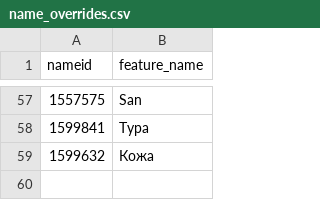
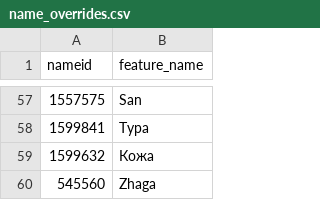
Before and after one commit to sdl60660/river-runner, a CSV file: public/data/name_overrides.csv, drawn as a sheet; only a part is shown, gaps mark what is left out; the diff names each change by its address in the sheet, - before the commit and + after, or states it on an @@ line.

Commit message:
Adjusted default zoom levels and added override

```diff
--- a/public/data/name_overrides.csv
+++ b/public/data/name_overrides.csv
+row 60: 545560 | Zhaga
```
Also changed, not shown: 1 other file.
